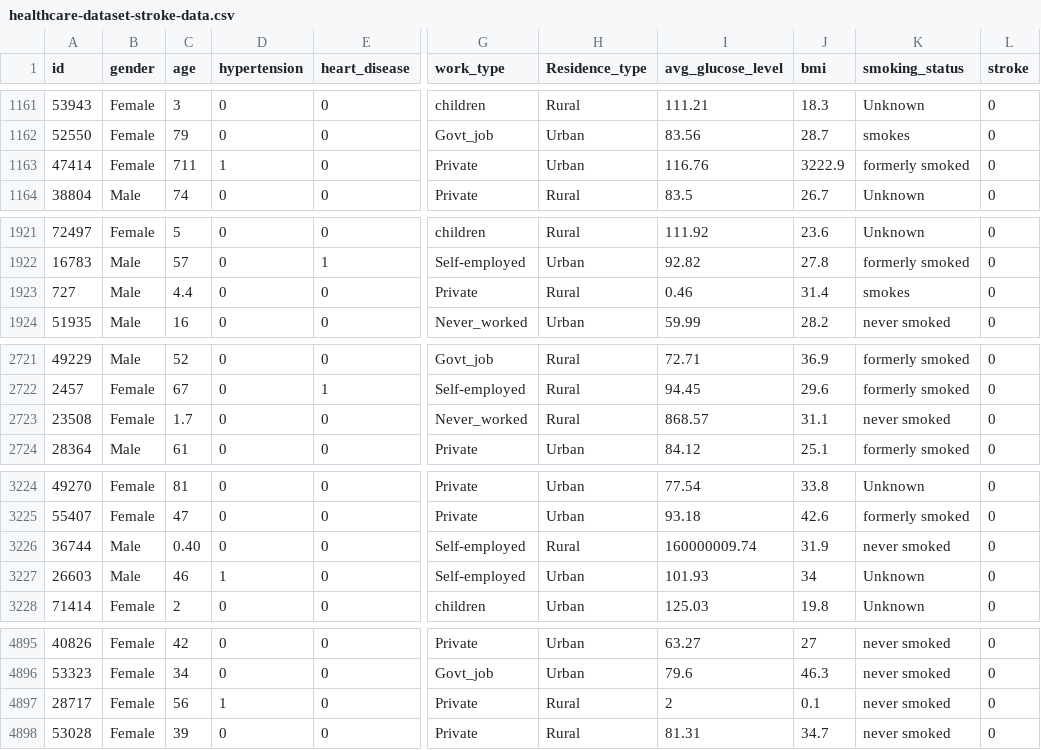
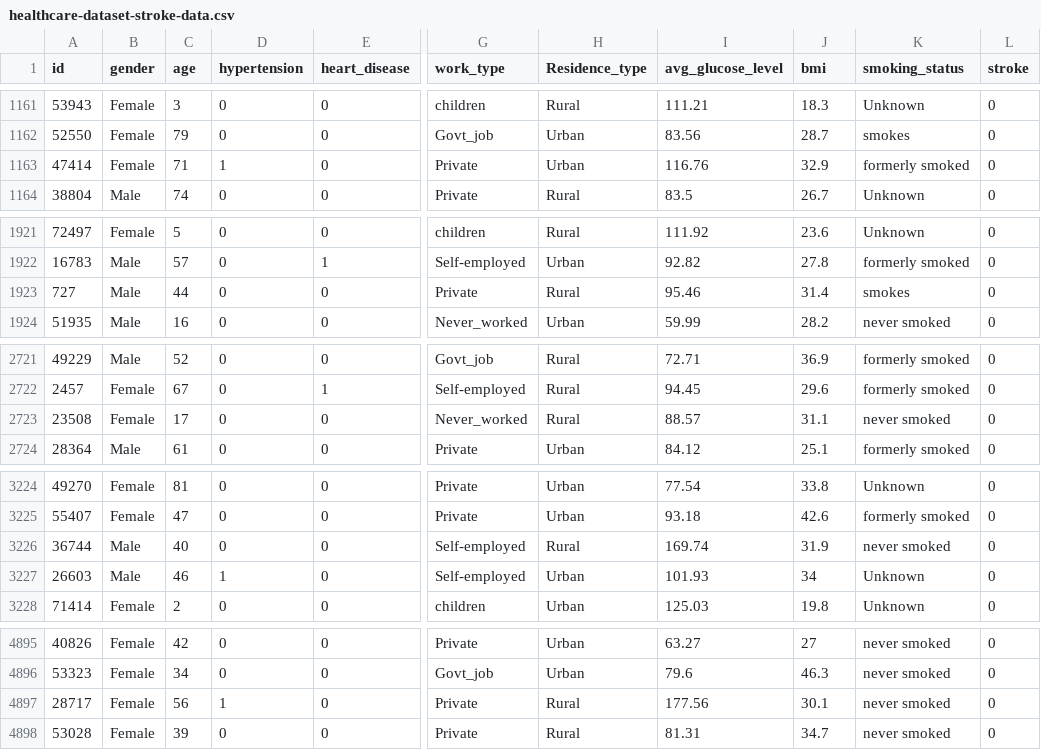
Before and after one commit to asepulvede/ModelacionSimulacion4, a CSV file: healthcare-dataset-stroke-data.csv, drawn as a sheet; only a part is shown, gaps mark what is left out; the diff covers the shown part only; the diff names each change by its address in the sheet, - before the commit and + after, or states it on an @@ line.

```diff
--- a/healthcare-dataset-stroke-data.csv
+++ b/healthcare-dataset-stroke-data.csv
-C1163 (age): 711
+C1163 (age): 71
-J1163 (bmi): 3222.9
+J1163 (bmi): 32.9
-C1923 (age): 4.4
+C1923 (age): 44
-I1923 (avg_glucose_level): 0.46
+I1923 (avg_glucose_level): 95.46
-C2723 (age): 1.7
+C2723 (age): 17
-I2723 (avg_glucose_level): 868.57
+I2723 (avg_glucose_level): 88.57
-C3226 (age): 0.40
+C3226 (age): 40
-I3226 (avg_glucose_level): 160000009.74
+I3226 (avg_glucose_level): 169.74
-I4897 (avg_glucose_level): 2
+I4897 (avg_glucose_level): 177.56
-J4897 (bmi): 0.1
+J4897 (bmi): 30.1
```
Also changed, not shown: 28 edited cells elsewhere in this file.
